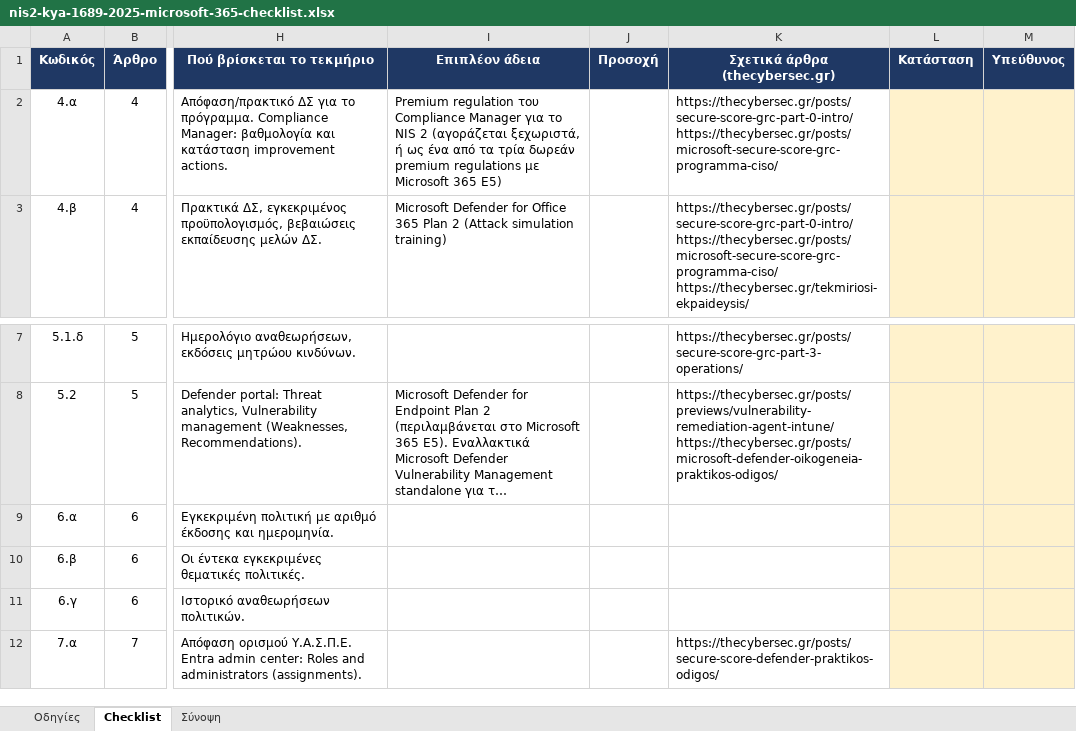
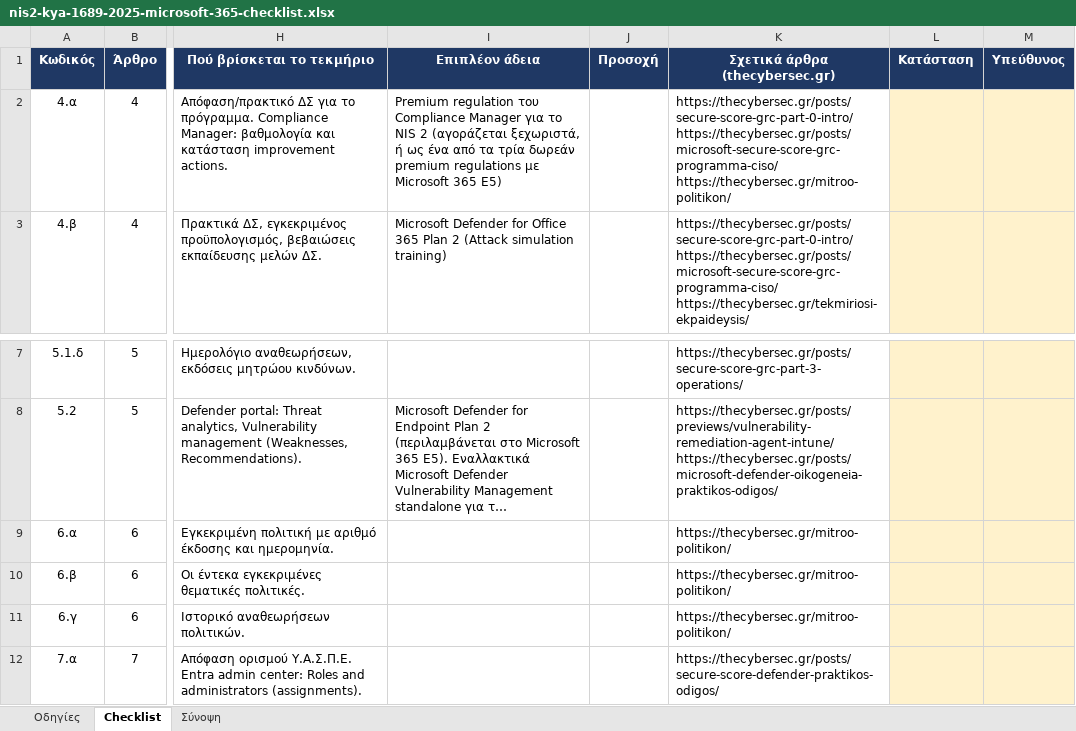
Before and after one commit to dimosatteia/dimosatteia.github.io, an Excel workbook: static/downloads/nis2-kya-1689-2025-microsoft-365-checklist.xlsx, sheet Checklist, drawn as a sheet; only a part is shown, gaps mark what is left out; long unchanged cells end in …; values as stored, in another font and other column widths than the file's, no borders; ↵ is a line break in a cell; the diff names each change by its address in the sheet, - before the commit and + after, or states it on an @@ line.

```diff
--- a/static/downloads/nis2-kya-1689-2025-microsoft-365-checklist.xlsx (sheet Checklist)
+++ b/static/downloads/nis2-kya-1689-2025-microsoft-365-checklist.xlsx (sheet Checklist)
-K2 (Σχετικά άρθρα (thecybersec.gr)): https://thecybersec.gr/posts/secure-score-grc-part-0-intro/ ↵ https://thecybersec.gr/posts/microsoft-secure-score-grc-programma-ciso/
+K2 (Σχετικά άρθρα (thecybersec.gr)): https://thecybersec.gr/posts/secure-score-grc-part-0-intro/ ↵ https://thecybersec.gr/posts/microsoft-secure-score-grc-programma-ciso/ ↵ https://thecybersec.gr/mitroo-politikon/
-K9:K11 (Σχετικά άρθρα (thecybersec.gr)): (empty)
+K9:K11 (Σχετικά άρθρα (thecybersec.gr)): https://thecybersec.gr/mitroo-politikon/
```
Also changed, not shown: static/downloads/gdpr-2016-679-microsoft-365-checklist.xlsx, static/downloads/iso-27001-2022-annex-a-microsoft-365-checklist.xlsx, 17 other files.
